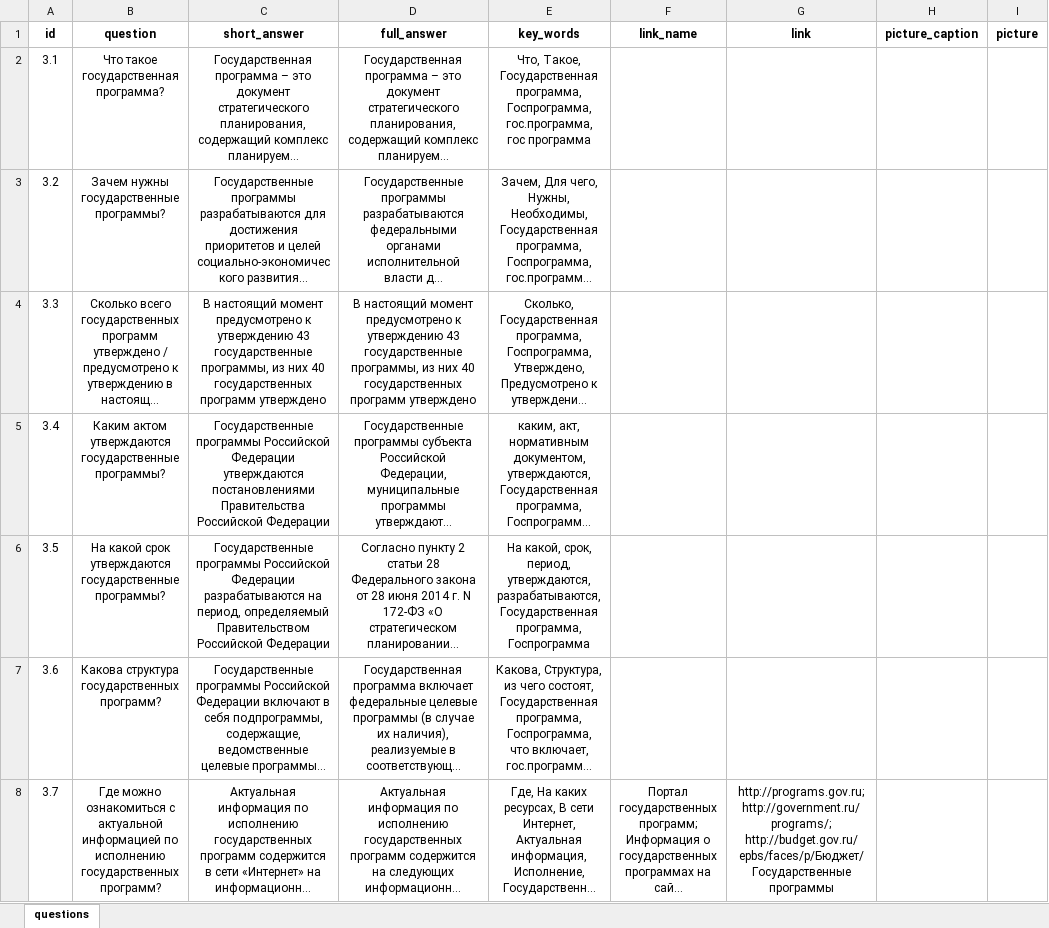
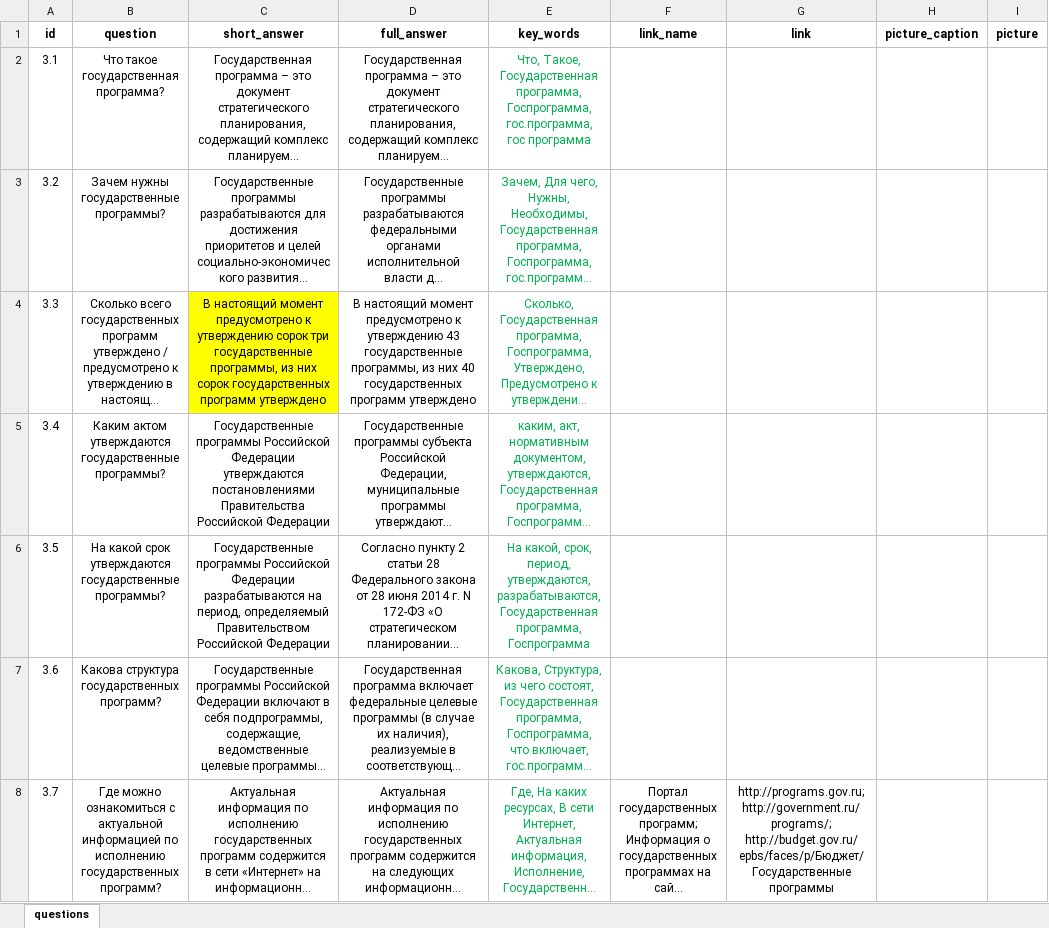
Before and after one commit to skor98/Datatron, an Excel workbook: data/minfin/3_questions.xlsx, sheet questions, drawn as a sheet; only a part is shown; long unchanged cells end in …; values as stored, in another font and other column widths than the file's, no borders; the diff covers the shown part only; the diff names each change by its address in the sheet, - before the commit and + after, or states it on an @@ line.

```diff
--- a/data/minfin/3_questions.xlsx (sheet questions)
+++ b/data/minfin/3_questions.xlsx (sheet questions)
-E2:E8 text colour: black
+E2:E8 text colour: #00B050
-C4 (short_answer): …к утверждению 43 государственные программы, из них 40 государственных программ…
+C4 (short_answer): …к утверждению сорок три государственные программы, из них сорок государственных программ…
-C4 fill: none
+C4 fill: #FFFF00
```
Also changed, not shown: 4 edited cells and cell formats elsewhere in this sheet, data/minfin/11_questions.xlsx, data/minfin/16_questions.xlsx, 9 other files.
